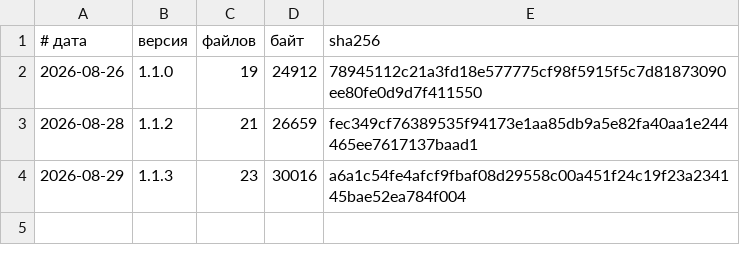
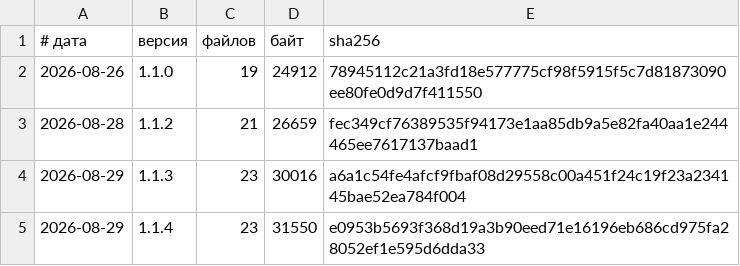
Before and after one commit to vevdokimovm/salvation, a TSV file: reports/releases/LEDGER.tsv, drawn as a sheet; the diff names each change by its address in the sheet, - before the commit and + after, or states it on an @@ line.

```diff
--- a/reports/releases/LEDGER.tsv
+++ b/reports/releases/LEDGER.tsv
+row 5: 2026-08-29 | 1.1.4 | 23 | 31550 | e0953b5693f368d19a3b90eed71e16196eb686cd975fa28052ef1e595d6dda33
```
Also changed, not shown: 4 other files.
